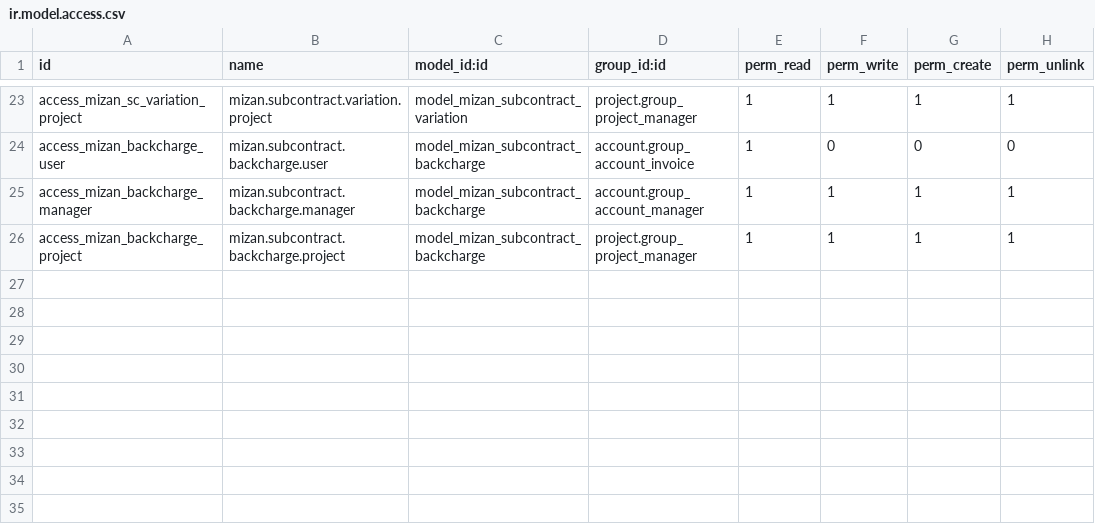
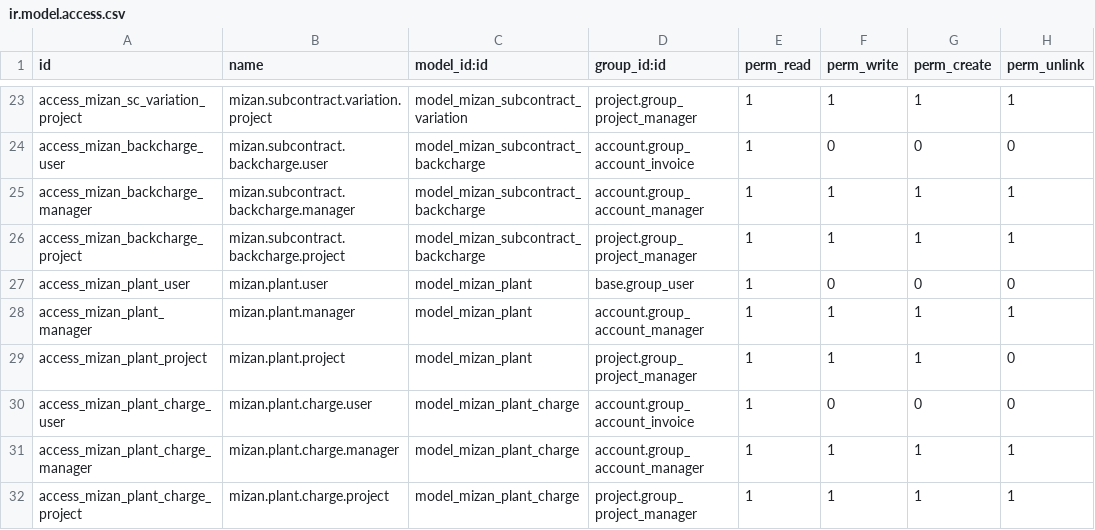
Before and after one commit to procount157-commits/mizan-erp, a CSV file: custom_addons/mizan_contracting/security/ir.model.access.csv, drawn as a sheet; only a part is shown, gaps mark what is left out; the diff names each change by its address in the sheet, - before the commit and + after, or states it on an @@ line.

```diff
--- a/custom_addons/mizan_contracting/security/ir.model.access.csv
+++ b/custom_addons/mizan_contracting/security/ir.model.access.csv
+row 27: access_mizan_plant_user | mizan.plant.user | model_mizan_plant | base.group_user | 1 | 0 | 0 | 0
+row 28: access_mizan_plant_manager | mizan.plant.manager | model_mizan_plant | account.group_account_manager | 1 | 1 | 1 | 1
+row 29: access_mizan_plant_project | mizan.plant.project | model_mizan_plant | project.group_project_manager | 1 | 1 | 1 | 0
+row 30: access_mizan_plant_charge_user | mizan.plant.charge.user | model_mizan_plant_charge | account.group_account_invoice | 1 | 0 | 0 | 0
+row 31: access_mizan_plant_charge_manager | mizan.plant.charge.manager | model_mizan_plant_charge | account.group_account_manager | 1 | 1 | 1 | 1
+row 32: access_mizan_plant_charge_project | mizan.plant.charge.project | model_mizan_plant_charge | project.group_project_manager | 1 | 1 | 1 | 1
```
Also changed, not shown: 6 other files.
